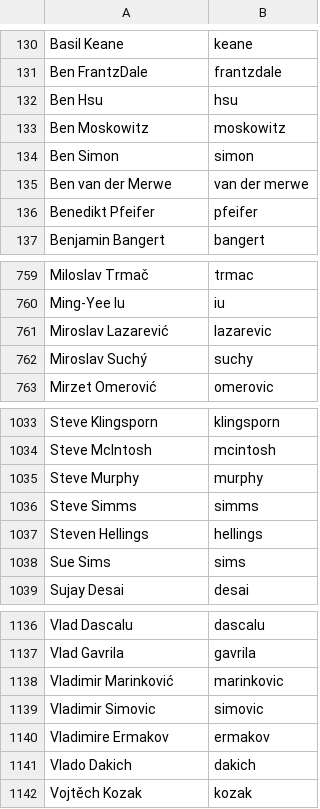
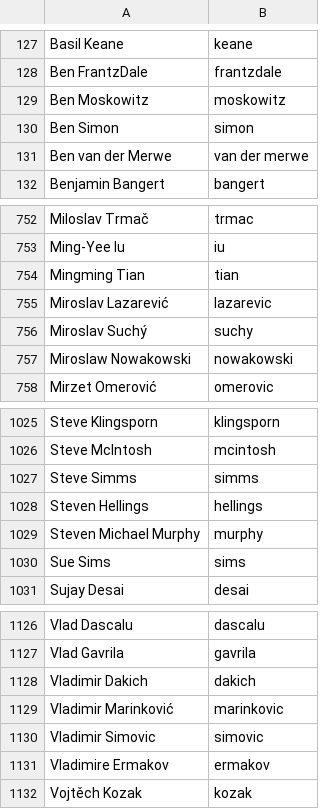
Before and after one commit to twse/random-stuff, a CSV file: names.csv, drawn as a sheet; only a part is shown, gaps mark what is left out; the diff covers the shown part only.

Commit message:
Removed one more name added by Mohammad Shahbaz Alam and changed some given names

```diff
--- a/names.csv
+++ b/names.csv
@@ -131,3 +128,2 @@ Basil Keane,keane
 Ben FrantzDale,frantzdale
-Ben Hsu,hsu
 Ben Moskowitz,moskowitz
@@ -135,3 +131,2 @@ Ben Simon,simon
 Ben van der Merwe,van der merwe
-Benedikt Pfeifer,pfeifer
 Benjamin Bangert,bangert
@@ -760,4 +753,6 @@ Miloslav Trmač,trmac
 Ming-Yee Iu,iu
+Mingming Tian,tian
 Miroslav Lazarević,lazarevic
 Miroslav Suchý,suchy
+Miroslaw Nowakowski,nowakowski
 Mirzet Omerović,omerovic
@@ -1034,5 +1026,5 @@ Steve Klingsporn,klingsporn
 Steve McIntosh,mcintosh
-Steve Murphy,murphy
 Steve Simms,simms
 Steven Hellings,hellings
+Steven Michael Murphy,murphy
 Sue Sims,sims
@@ -1137,2 +1127,3 @@ Vlad Dascalu,dascalu
 Vlad Gavrila,gavrila
+Vladimir Dakich,dakich
 Vladimir Marinković,marinkovic
@@ -1140,3 +1131,2 @@ Vladimir Simovic,simovic
 Vladimire Ermakov,ermakov
-Vlado Dakich,dakich
 Vojtěch Kozak,kozak
```
Also changed, not shown: 10 removed rows elsewhere in this file.
